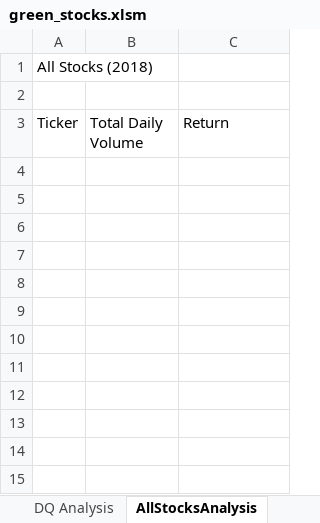
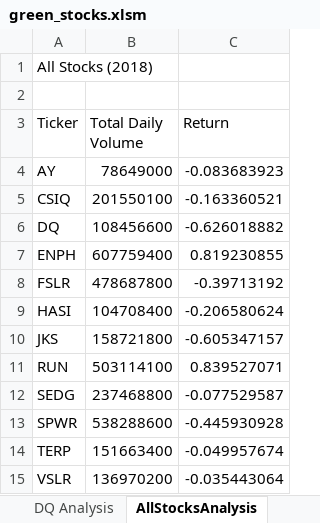
Before and after one commit to AngD1019/Stock-Market_Analysis-VBA, an Excel workbook: green_stocks.xlsm, sheet AllStocksAnalysis, drawn as a sheet; values as stored, in another font and other column widths than the file's, no borders; the diff names each change by its address in the sheet, - before the commit and + after, or states it on an @@ line.

Commit message:
Add files via upload

```diff
--- a/green_stocks.xlsm (sheet AllStocksAnalysis)
+++ b/green_stocks.xlsm (sheet AllStocksAnalysis)
+row 4: AY | 78649000 | -0.083683923
+row 5: CSIQ | 201550100 | -0.163360521
+row 6: DQ | 108456600 | -0.626018882
+row 7: ENPH | 607759400 | 0.819230855
+row 8: FSLR | 478687800 | -0.39713192
+row 9: HASI | 104708400 | -0.206580624
+row 10: JKS | 158721800 | -0.605347157
+row 11: RUN | 503114100 | 0.839527071
+row 12: SEDG | 237468800 | -0.077529587
+row 13: SPWR | 538288600 | -0.445930928
+row 14: TERP | 151663400 | -0.049957674
+row 15: VSLR | 136970200 | -0.035443064
```
Also changed, not shown: sheet DQ Analysis.
